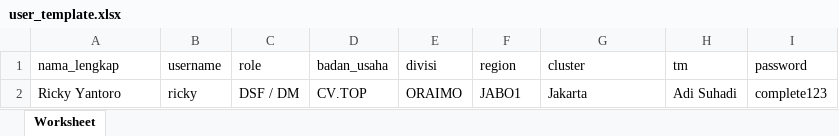
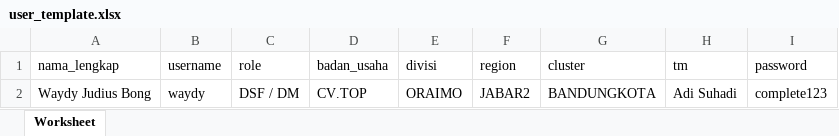
Before and after one commit to CompleteLabs/web-sam, an Excel workbook: public/import/user_template.xlsx, sheet Worksheet, drawn as a sheet; values as stored, in another font and other column widths than the file's, no borders; the diff names each change by its address in the sheet, - before the commit and + after, or states it on an @@ line.

```diff
--- a/public/import/user_template.xlsx (sheet Worksheet)
+++ b/public/import/user_template.xlsx (sheet Worksheet)
-A2 (nama_lengkap): Ricky Yantoro
+A2 (nama_lengkap): Waydy Judius Bong
-B2 (username): ricky
+B2 (username): waydy
-F2 (region): JABO1
+F2 (region): JABAR2
-G2 (cluster): Jakarta
+G2 (cluster): BANDUNGKOTA
```
Also changed, not shown: public/import/outlet_template (1).xlsx, public/import/outlet_template (12).xlsx, 9 other files.
